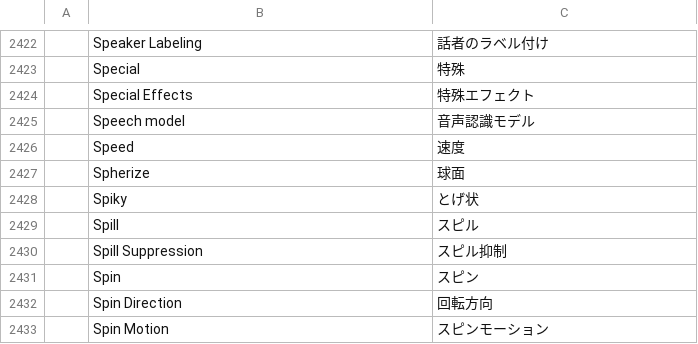
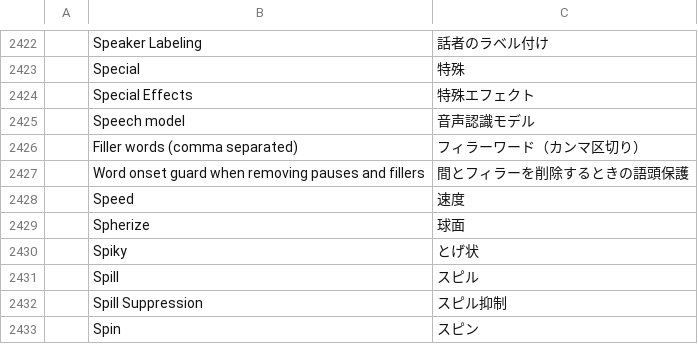
Before and after one commit to camcoley1/filmcraft, a TSV file: crates/ui-egui/src/i18n/ja.tsv, drawn as a sheet; only a part is shown, gaps mark what is left out; the shorter side is filled out with more unchanged rows; the diff names each change by its address in the sheet, - before the commit and + after, or states it on an @@ line.

```diff
--- a/crates/ui-egui/src/i18n/ja.tsv
+++ b/crates/ui-egui/src/i18n/ja.tsv
+row 2426:  | Filler words (comma separated) | フィラーワード（カンマ区切り）
+row 2427:  | Word onset guard when removing pauses and fillers | 間とフィラーを削除するときの語頭保護
```
Also changed, not shown: crates/ui-egui/src/i18n/es.tsv, crates/ui-egui/src/i18n/zh-cn.tsv, 6 other files.
